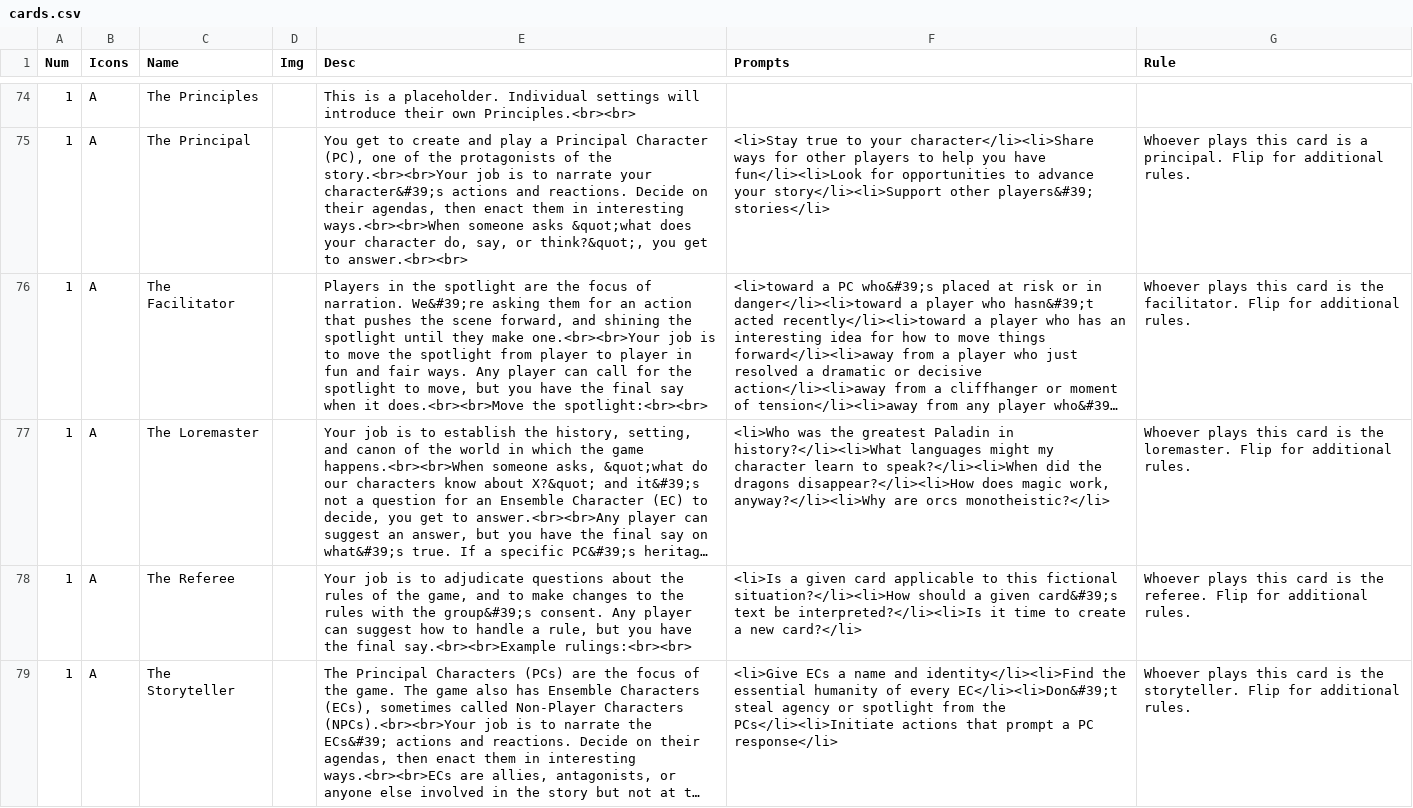
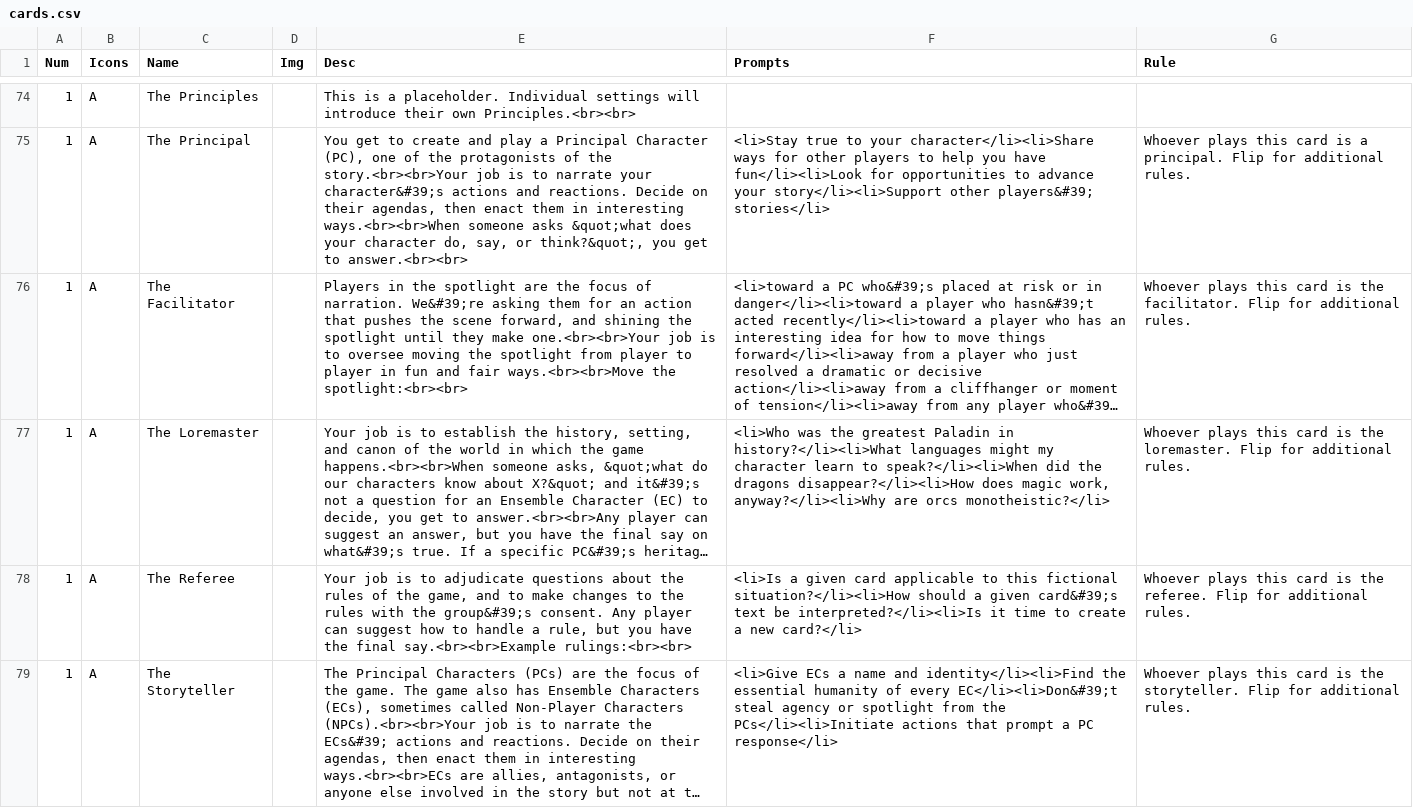
Before and after one commit to constellation-cards/website, a CSV file: nandeck/cards.csv, drawn as a sheet; only a part is shown, gaps mark what is left out; long unchanged cells end in …; the diff covers the shown part only; the diff names each change by its address in the sheet, - before the commit and + after, or states it on an @@ line.

```diff
--- a/nandeck/cards.csv
+++ b/nandeck/cards.csv
-E76 (Desc): …is to move the spotlight from player to player in fun and fair ways. Any player can call for the spotlight to move, but you have the final say when it does.<br><br>Move the spotlight:<br><br>
+E76 (Desc): …is to oversee moving the spotlight from player to player in fun and fair ways.<br><br>Move the spotlight:<br><br>
```
Also changed, not shown: 1 edited cell elsewhere in this file, 13 other files.
